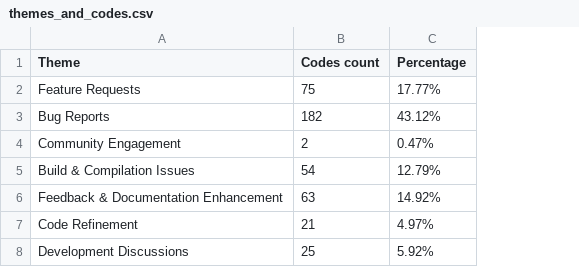
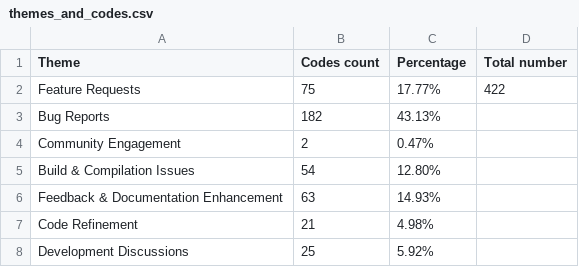
Before and after one commit to iivanoo/VST-plugins-replication-package, a CSV file: Qualitative analysis/CSVs Used/themes_and_codes.csv, drawn as a sheet; the diff names each change by its address in the sheet, - before the commit and + after, or states it on an @@ line.

Commit message:
Percentages for each code added + their total number

```diff
--- a/Qualitative analysis/CSVs Used/themes_and_codes.csv
+++ b/Qualitative analysis/CSVs Used/themes_and_codes.csv
+column D (Total number), row 2: 422
-C3 (Percentage): 43.12%
+C3 (Percentage): 43.13%
-C5 (Percentage): 12.79%
+C5 (Percentage): 12.80%
-C6 (Percentage): 14.92%
+C6 (Percentage): 14.93%
-C7 (Percentage): 4.97%
+C7 (Percentage): 4.98%
```
